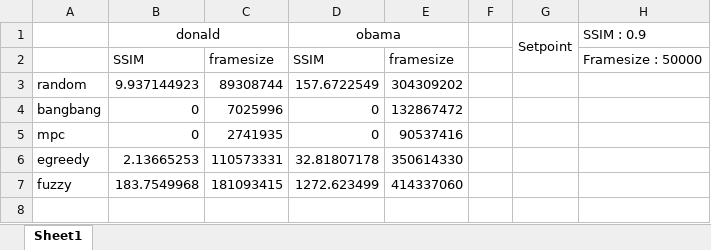
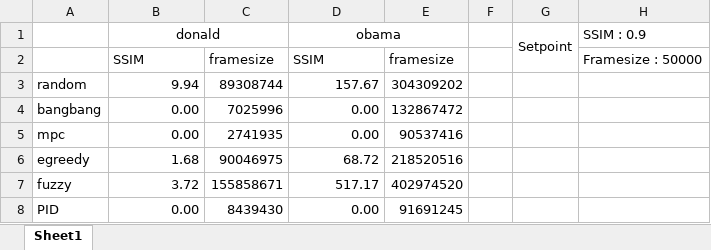
Before and after one commit to maxmayr95/save, an Excel workbook: Performance.xlsx, sheet Sheet1, drawn as a sheet; values as stored, in another font and other column widths than the file's, no borders; the diff names each change by its address in the sheet, - before the commit and + after, or states it on an @@ line.

```diff
--- a/Performance.xlsx (sheet Sheet1)
+++ b/Performance.xlsx (sheet Sheet1)
-B3 (donald): 9.937144923
+B3 (donald): 9.94
-D3 (obama): 157.6722549
+D3 (obama): 157.67
-B4:B5 (donald): 0
+B4:B5 (donald): 0.00
-D4:D5 (obama): 0
+D4:D5 (obama): 0.00
-B6 (donald): 2.13665253
+B6 (donald): 1.68
-C6: 110573331
+C6: 90046975
-D6 (obama): 32.81807178
+D6 (obama): 68.72
-E6: 350614330
+E6: 218520516
-B7 (donald): 183.7549968
+B7 (donald): 3.72
-C7: 181093415
+C7: 155858671
-D7 (obama): 1272.623499
+D7 (obama): 517.17
-E7: 414337060
+E7: 402974520
+row 8: PID | 0.00 | 8439430 | 0.00 | 91691245
```
Also changed, not shown: 4 other files.
